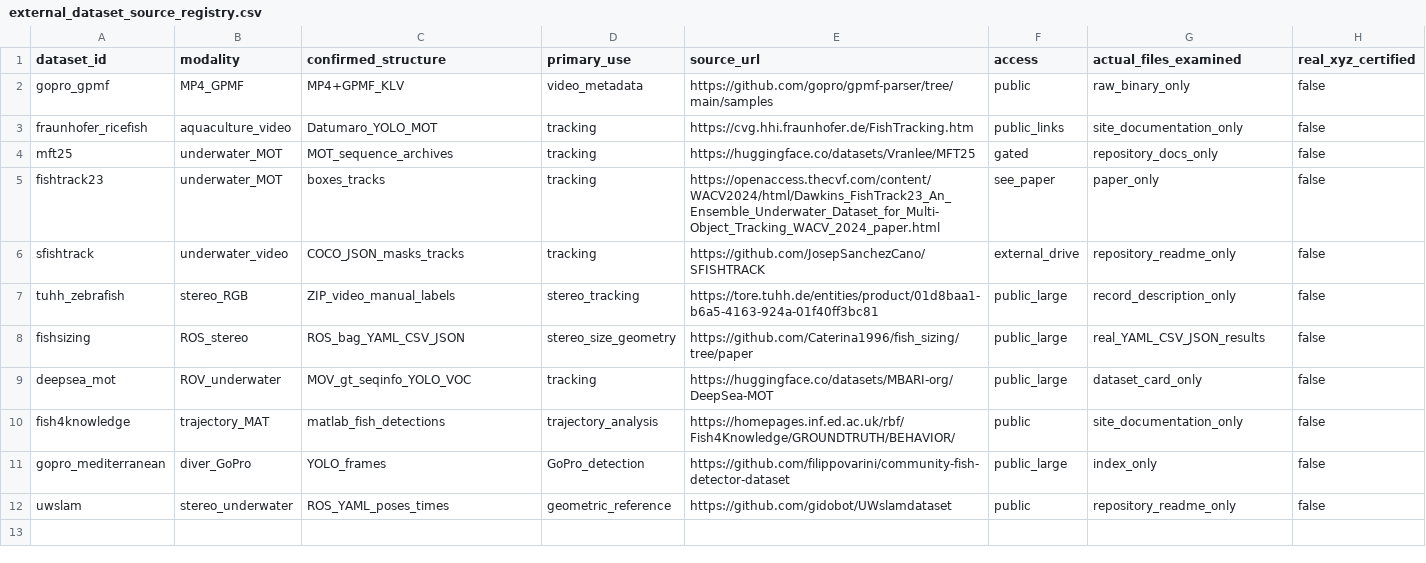
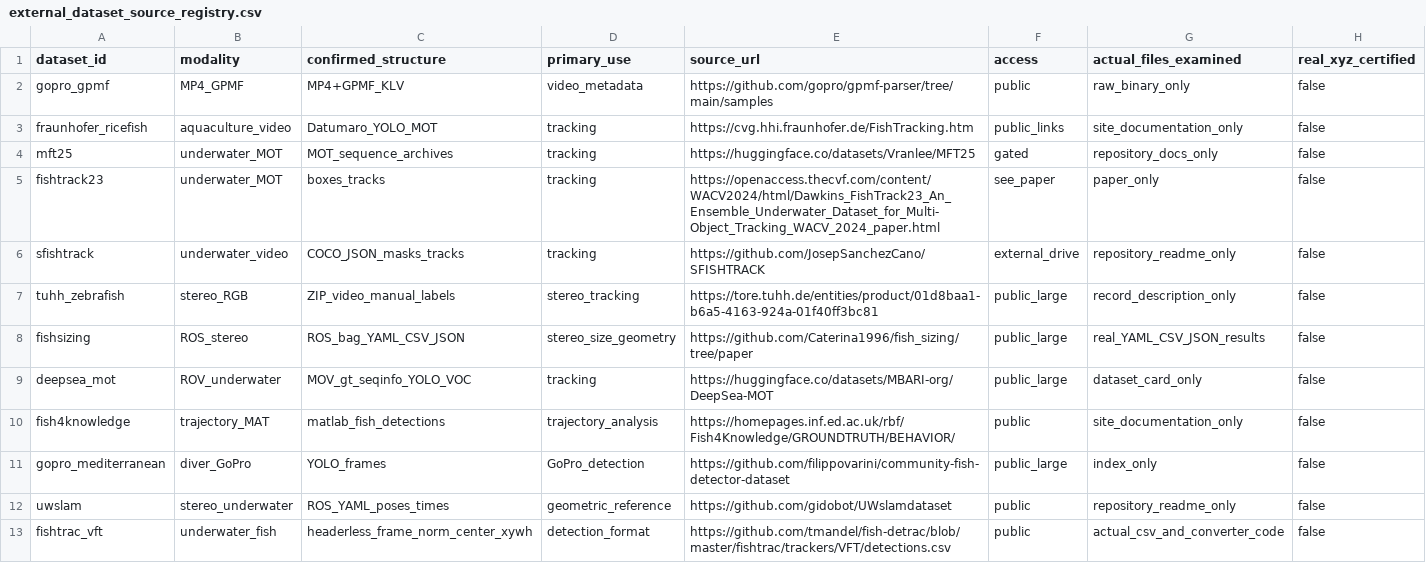
Before and after one commit to stefanosbalaskas/AquaTrajectories, a CSV file: inst/extdata/external_dataset_source_registry.csv, drawn as a sheet; the diff names each change by its address in the sheet, - before the commit and + after, or states it on an @@ line.

Commit message:
Register real FISHTRAC five-column normalized fish detection sample

```diff
--- a/inst/extdata/external_dataset_source_registry.csv
+++ b/inst/extdata/external_dataset_source_registry.csv
+row 13: fishtrac_vft | underwater_fish | headerless_frame_norm_center_xywh | detection_format | https://github.com/tmandel/fish-detrac/blob/master/fishtrac/trackers/VFT/detections.csv | public | actual_csv_and_converter_code | false
```
